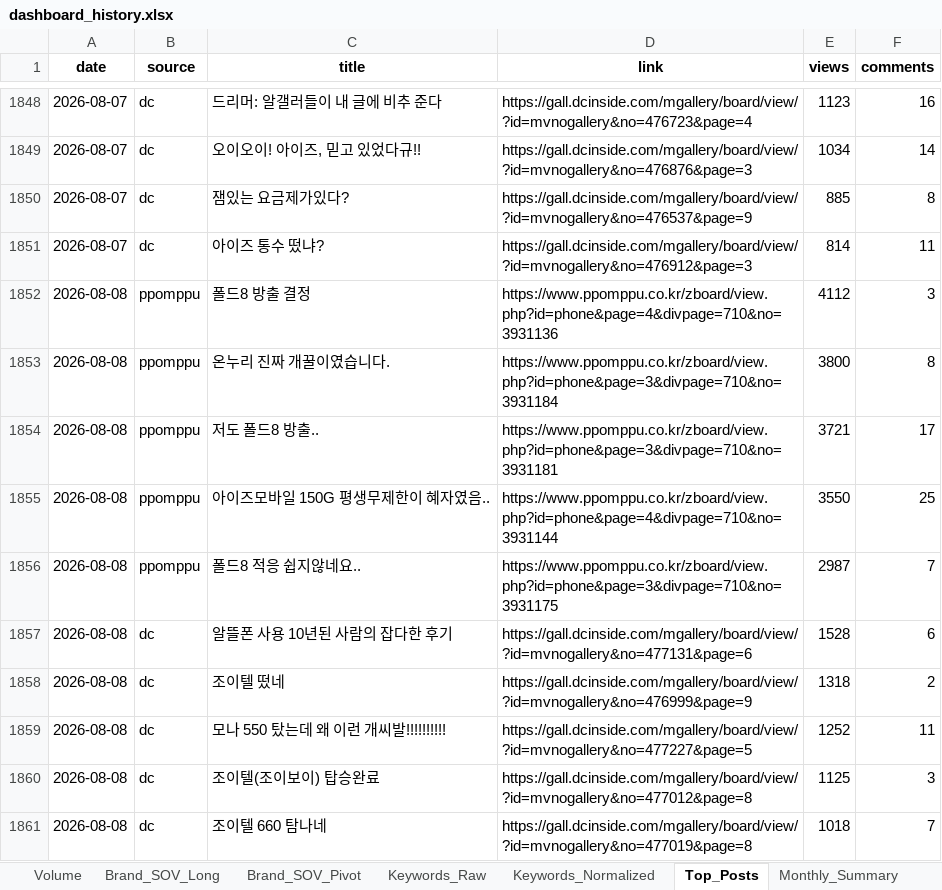
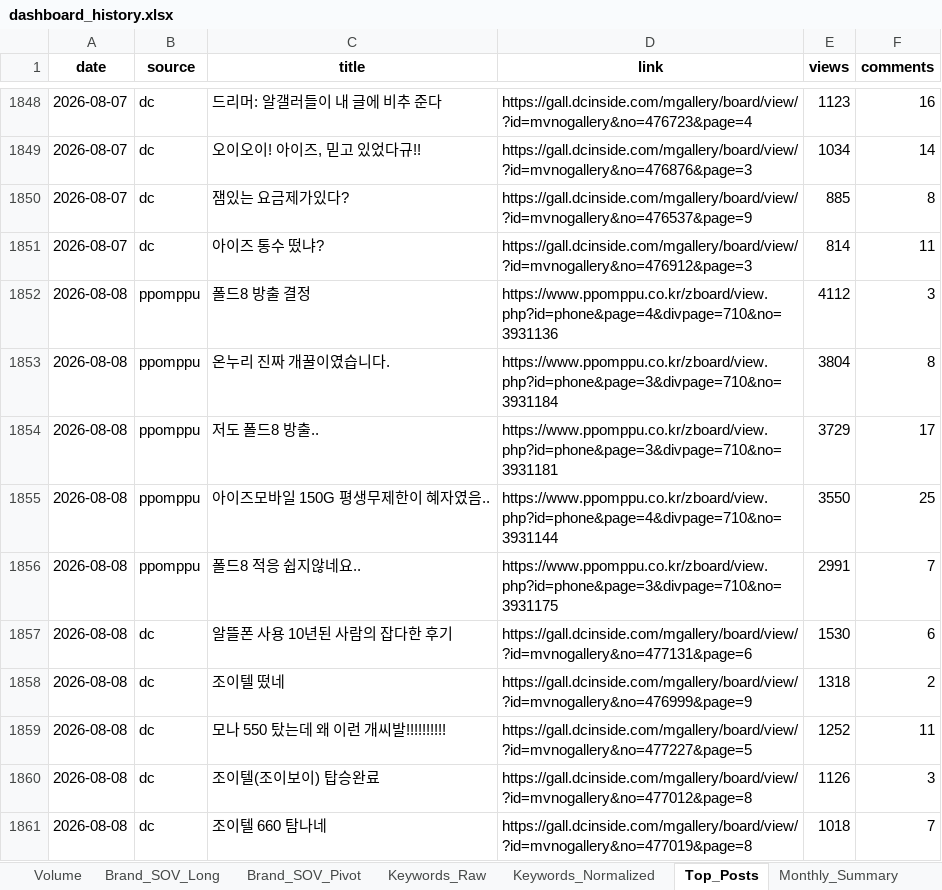
Before and after one commit to rodolfochoi911-lgtm/mvno-market-monitor, an Excel workbook: data/dashboard_history.xlsx, sheet Top_Posts, drawn as a sheet; only a part is shown, gaps mark what is left out; values as stored, in another font and other column widths than the file's, no borders; the diff names each change by its address in the sheet, - before the commit and + after, or states it on an @@ line.

```diff
--- a/data/dashboard_history.xlsx (sheet Top_Posts)
+++ b/data/dashboard_history.xlsx (sheet Top_Posts)
-E1853 (views): 3800
+E1853 (views): 3804
-E1854 (views): 3721
+E1854 (views): 3729
-E1856 (views): 2987
+E1856 (views): 2991
-E1857 (views): 1528
+E1857 (views): 1530
-E1860 (views): 1125
+E1860 (views): 1126
```
